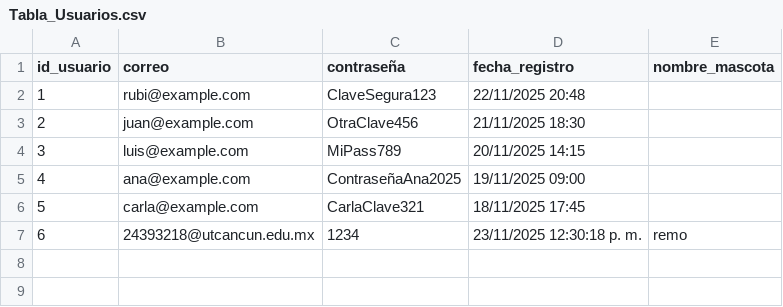
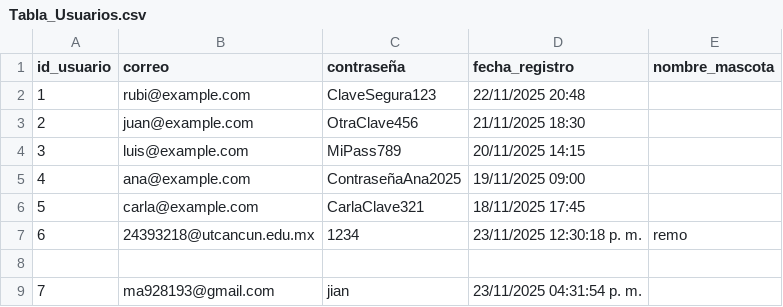
Before and after one commit to ThonyOziel/HackyFox_Mobile, a CSV file: Assets/StreamingAssets/Tabla_Usuarios.csv, drawn as a sheet.

```diff
--- a/Assets/StreamingAssets/Tabla_Usuarios.csv
+++ b/Assets/StreamingAssets/Tabla_Usuarios.csv
@@ -7 +7,3 @@ id_usuario,correo,contraseña,fecha_registro,nombre_mascota
 6,24393218@utcancun.edu.mx,1234,23/11/2025 12:30:18 p. m.,remo
+
+7,ma928193@gmail.com,jian,23/11/2025 04:31:54 p. m.,
```
Also changed, not shown: 14 other files.
